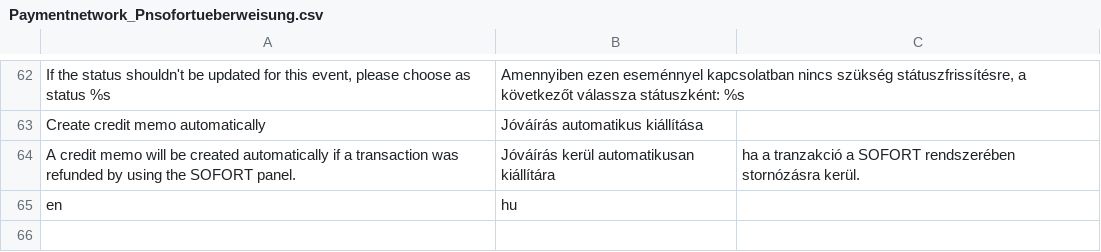
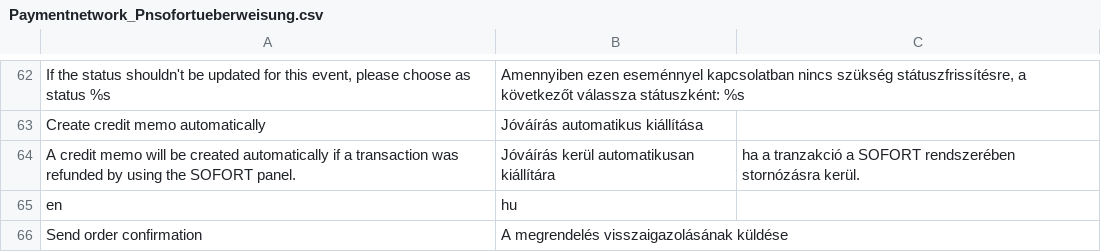
Before and after one commit to OpenMageModuleFostering/pn_sofortueberweisung, a CSV file: app/locale/hu_HU/Paymentnetwork_Pnsofortueberweisung.csv, drawn as a sheet; only a part is shown, gaps mark what is left out; the diff names each change by its address in the sheet, - before the commit and + after, or states it on an @@ line.

```diff
--- a/app/locale/hu_HU/Paymentnetwork_Pnsofortueberweisung.csv
+++ b/app/locale/hu_HU/Paymentnetwork_Pnsofortueberweisung.csv
+row 66: Send order confirmation | A megrendelés visszaigazolásának küldése
```
Also changed, not shown: app/locale/es_AR/Paymentnetwork_Pnsofortueberweisung.csv, app/locale/es_CL/Paymentnetwork_Pnsofortueberweisung.csv, 30 other files.
